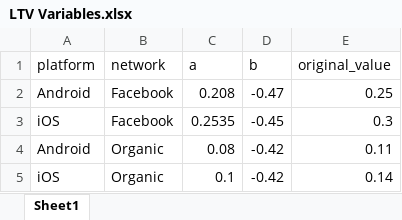
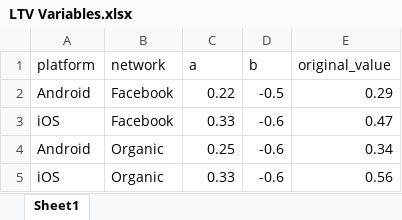
Before and after one commit to reyna-feng/Games_RevenueModeler, an Excel workbook: LTV Variables.xlsx, sheet Sheet1, drawn as a sheet; values as stored, in another font and other column widths than the file's, no borders; the diff names each change by its address in the sheet, - before the commit and + after, or states it on an @@ line.

```diff
--- a/LTV Variables.xlsx (sheet Sheet1)
+++ b/LTV Variables.xlsx (sheet Sheet1)
-C2 (a): 0.208
+C2 (a): 0.22
-D2 (b): -0.47
+D2 (b): -0.5
-E2 (original_value): 0.25
+E2 (original_value): 0.29
-C3 (a): 0.2535
+C3 (a): 0.33
-D3 (b): -0.45
+D3 (b): -0.6
-E3 (original_value): 0.3
+E3 (original_value): 0.47
-C4 (a): 0.08
+C4 (a): 0.25
-D4:D5 (b): -0.42
+D4:D5 (b): -0.6
-E4 (original_value): 0.11
+E4 (original_value): 0.34
-C5 (a): 0.1
+C5 (a): 0.33
-E5 (original_value): 0.14
+E5 (original_value): 0.56
```
Also changed, not shown: Initial Builder.xlsx, Input Variables.xlsx, 9 other files.
